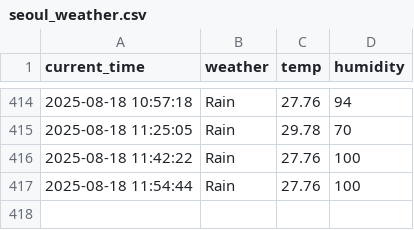
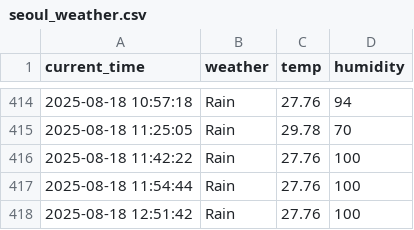
Before and after one commit to kodevsh/weather, a CSV file: seoul_weather.csv, drawn as a sheet; only a part is shown, gaps mark what is left out; the diff names each change by its address in the sheet, - before the commit and + after, or states it on an @@ line.

```diff
--- a/seoul_weather.csv
+++ b/seoul_weather.csv
+row 418: 2025-08-18 12:51:42 | Rain | 27.76 | 100
```
